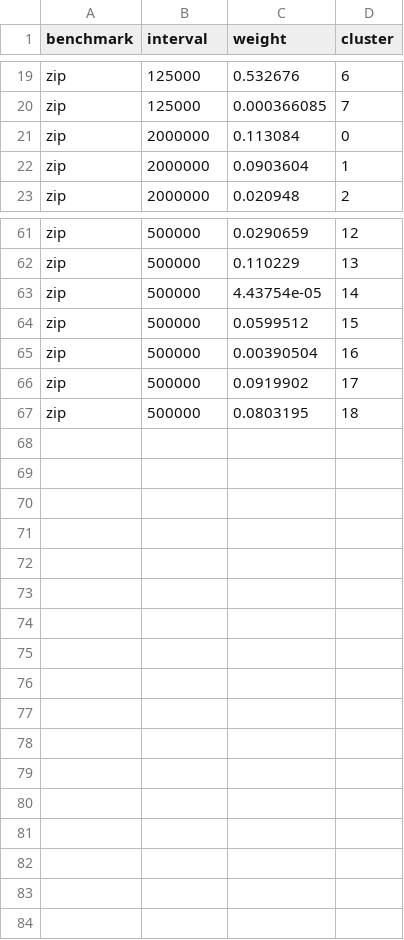
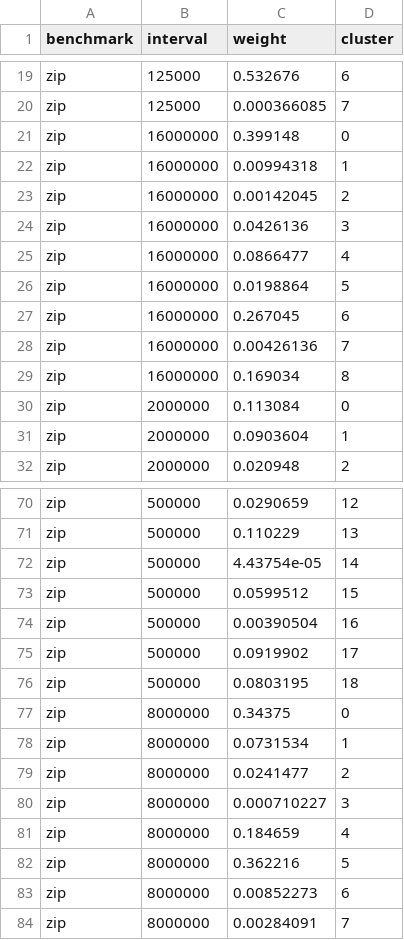
Before and after one commit to danielg0/fyp, a CSV file: experiments/3_coremarkzip/simpoints/weights.csv, drawn as a sheet; only a part is shown, gaps mark what is left out.

```diff
--- a/experiments/3_coremarkzip/simpoints/weights.csv
+++ b/experiments/3_coremarkzip/simpoints/weights.csv
@@ -20,2 +20,11 @@ zip,125000,0.532676,6
 zip,125000,0.000366085,7
+zip,16000000,0.399148,0
+zip,16000000,0.00994318,1
+zip,16000000,0.00142045,2
+zip,16000000,0.0426136,3
+zip,16000000,0.0866477,4
+zip,16000000,0.0198864,5
+zip,16000000,0.267045,6
+zip,16000000,0.00426136,7
+zip,16000000,0.169034,8
 zip,2000000,0.113084,0
@@ -67 +76,9 @@ zip,500000,0.0919902,17
 zip,500000,0.0803195,18
+zip,8000000,0.34375,0
+zip,8000000,0.0731534,1
+zip,8000000,0.0241477,2
+zip,8000000,0.000710227,3
+zip,8000000,0.184659,4
+zip,8000000,0.362216,5
+zip,8000000,0.00852273,6
+zip,8000000,0.00284091,7
```
Also changed, not shown: experiments/3_coremarkzip/results/results.csv, 1 other file.
